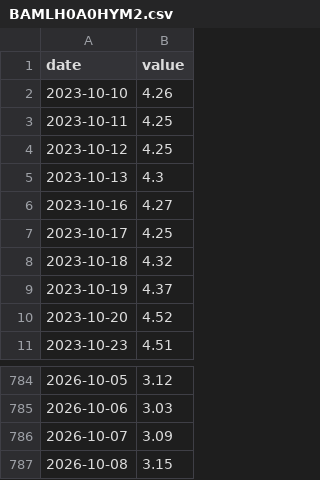
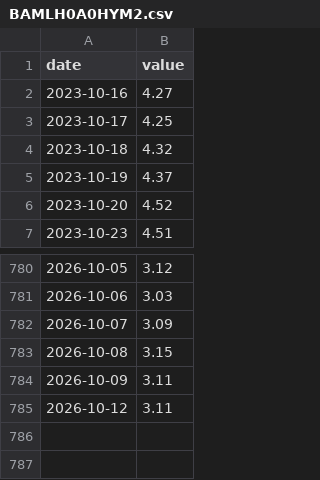
Before and after one commit to matsutoushi/nk225-option-site, a CSV file: data/fred_cache/BAMLH0A0HYM2.csv, drawn as a sheet; only a part is shown, gaps mark what is left out; removed rows and columns are numbered as before the commit, all else as after; the diff names each change by its address in the sheet, - before the commit and + after, or states it on an @@ line.

```diff
--- a/data/fred_cache/BAMLH0A0HYM2.csv
+++ b/data/fred_cache/BAMLH0A0HYM2.csv
-row 2: 2023-10-10 | 4.26
-row 3: 2023-10-11 | 4.25
-row 4: 2023-10-12 | 4.25
-row 5: 2023-10-13 | 4.3
+row 784: 2026-10-09 | 3.11
+row 785: 2026-10-12 | 3.11
```
Also changed, not shown: data/cot_history.csv, data/fred_cache/DEXJPUS.csv, 12 other files.
